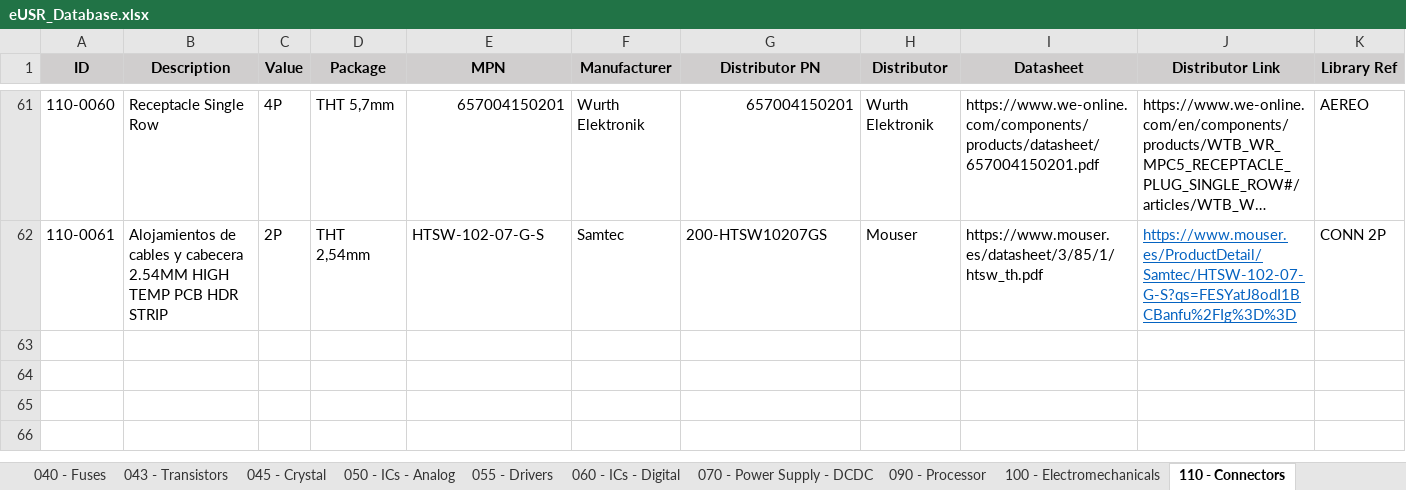
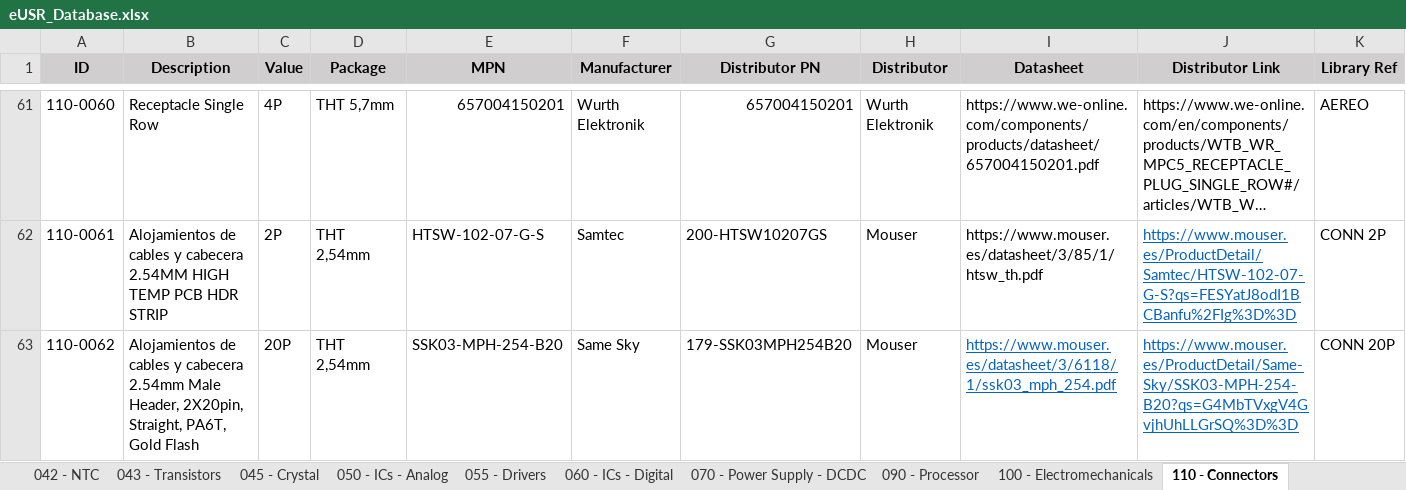
Before and after one commit to Gustavo-Gago/LIB, an Excel workbook: eUSR_Database.xlsx, sheet 110 - Connectors, drawn as a sheet; only a part is shown, gaps mark what is left out; long unchanged cells end in …; values as stored, in another font and other column widths than the file's, no borders; rows hold the shown columns only; the diff names each change by its address in the sheet, - before the commit and + after, or states it on an @@ line.

```diff
--- a/eUSR_Database.xlsx (sheet 110 - Connectors)
+++ b/eUSR_Database.xlsx (sheet 110 - Connectors)
+sheet tab: 042 - NTC
+row 63: 110-0062 | Alojamientos de cables y cabecera 2.54mm Male Header, 2X20pin, Straight, PA6T, Gold Flash | 20P | THT 2,54mm | SSK03-MPH-254-B20 | Same Sky | 179-SSK03MPH254B20 | Mouser | https://www.mouser.es/datasheet/3/6118/1/ssk03_mph_254.pdf | https://www.mouser.es/ProductDetail/Same-Sky/SSK03-MPH-254-B20?qs=G4MbTVxgV4GvjhUhLLGrSQ%3D%3D | CONN 20P
```
Also changed, not shown: sheet 010 - Resistors - SMD, sheet 090 - Processor, 4 other files.
